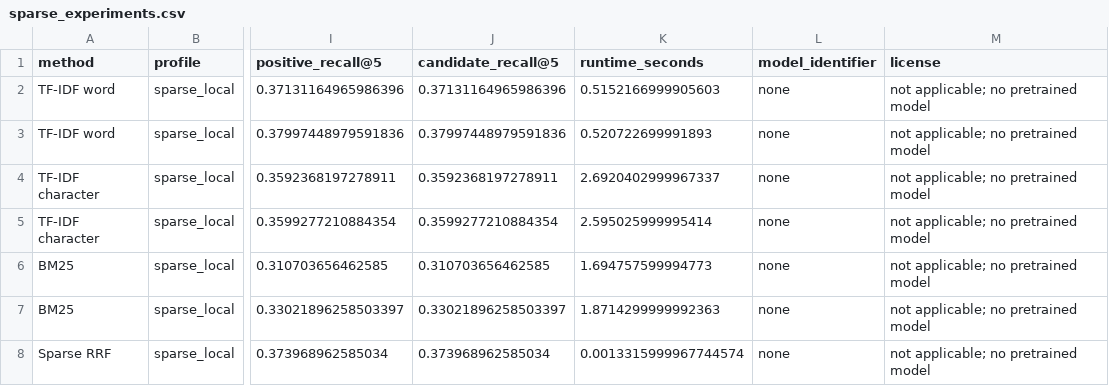
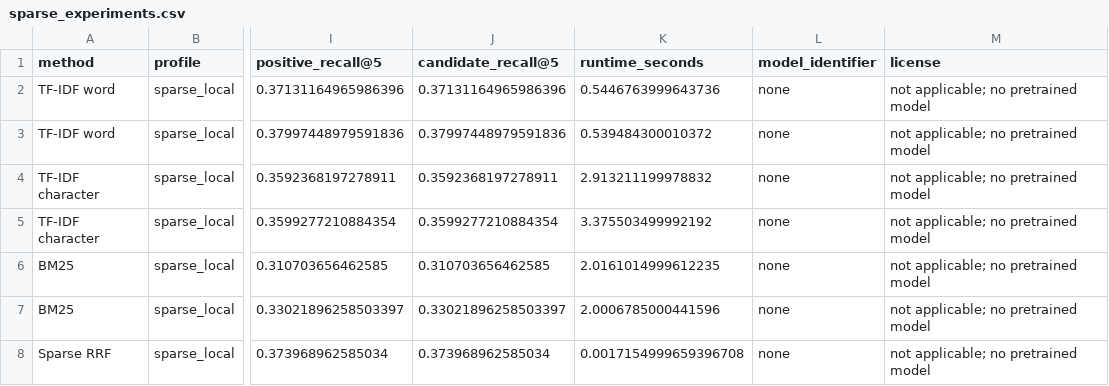
Before and after one commit to Dr-Aniekan-Udo/C10-team-Napak, a CSV file: scripts/outputs/sparse_experiments.csv, drawn as a sheet; only a part is shown, gaps mark what is left out; the diff names each change by its address in the sheet, - before the commit and + after, or states it on an @@ line.

```diff
--- a/scripts/outputs/sparse_experiments.csv
+++ b/scripts/outputs/sparse_experiments.csv
-K2 (runtime_seconds): 0.5152166999905603
+K2 (runtime_seconds): 0.5446763999643736
-K3 (runtime_seconds): 0.520722699991893
+K3 (runtime_seconds): 0.539484300010372
-K4 (runtime_seconds): 2.6920402999967337
+K4 (runtime_seconds): 2.913211199978832
-K5 (runtime_seconds): 2.595025999995414
+K5 (runtime_seconds): 3.375503499992192
-K6 (runtime_seconds): 1.694757599994773
+K6 (runtime_seconds): 2.0161014999612235
-K7 (runtime_seconds): 1.8714299999992363
+K7 (runtime_seconds): 2.0006785000441596
-K8 (runtime_seconds): 0.0013315999967744574
+K8 (runtime_seconds): 0.0017154999659396708
```
Also changed, not shown: 3 other files.
